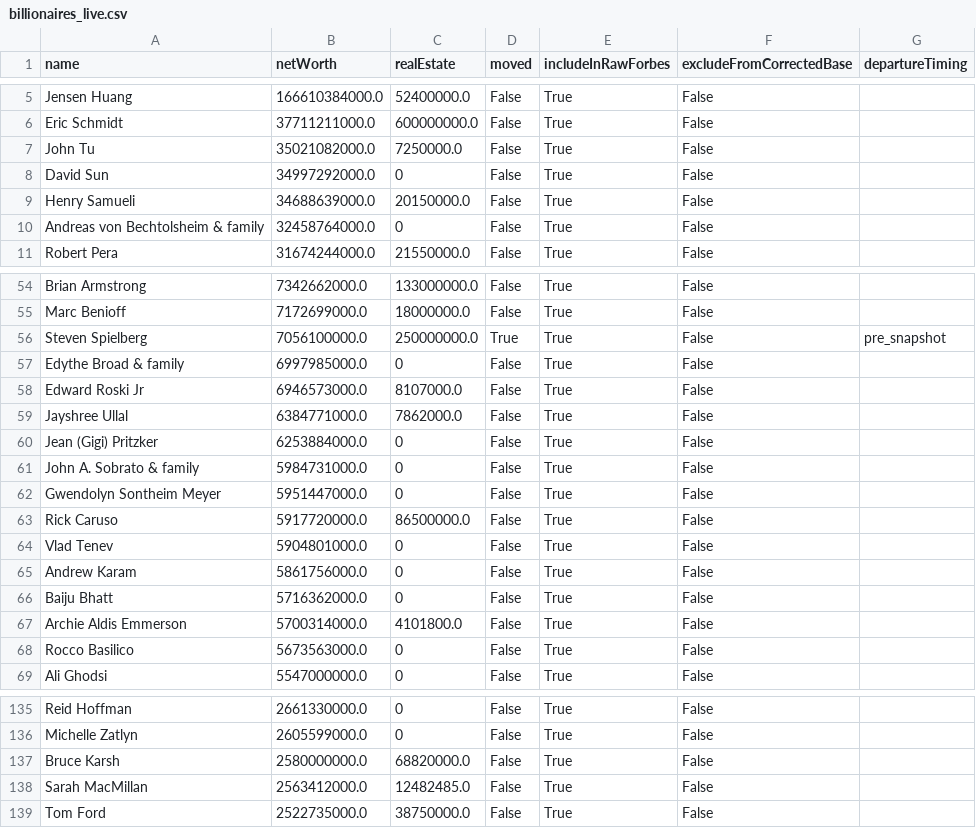
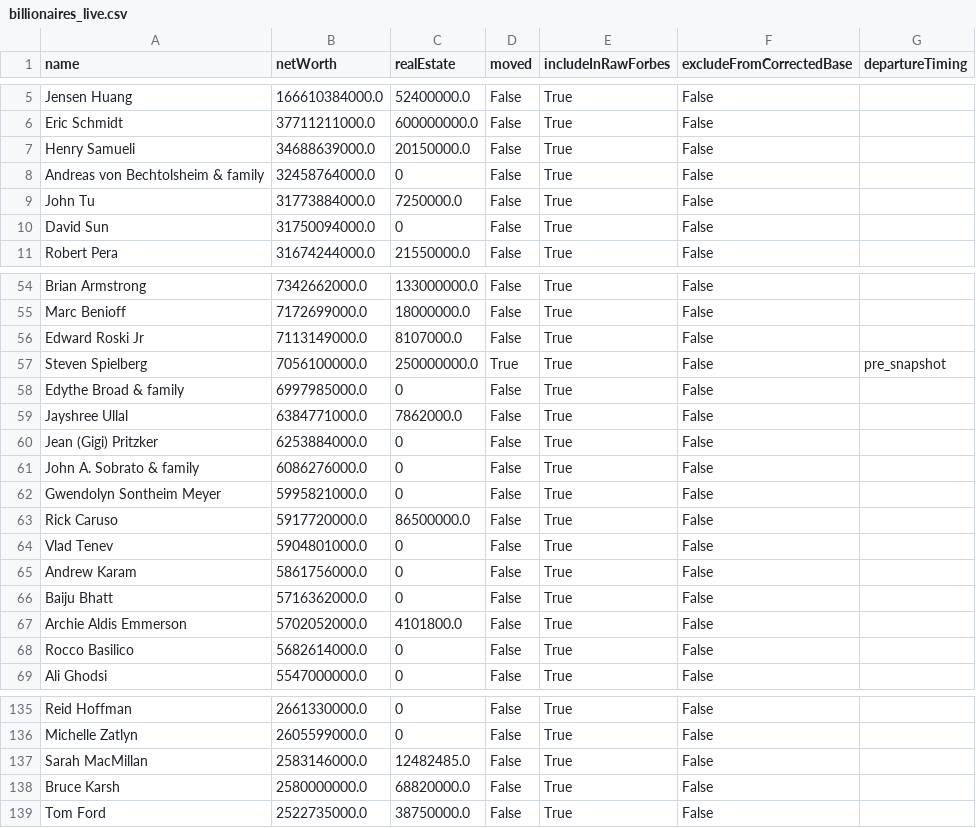
Before and after one commit to PolicyEngine/california-wealth-tax, a CSV file: data/billionaires_live.csv, drawn as a sheet; only a part is shown, gaps mark what is left out; the diff covers the shown part only.

```diff
--- a/data/billionaires_live.csv
+++ b/data/billionaires_live.csv
@@ -6,6 +6,6 @@ Jensen Huang,166610384000.0,52400000.0,False,True,False,
 Eric Schmidt,37711211000.0,600000000.0,False,True,False,
-John Tu,35021082000.0,7250000.0,False,True,False,
-David Sun,34997292000.0,0,False,True,False,
 Henry Samueli,34688639000.0,20150000.0,False,True,False,
 Andreas von Bechtolsheim & family,32458764000.0,0,False,True,False,
+John Tu,31773884000.0,7250000.0,False,True,False,
+David Sun,31750094000.0,0,False,True,False,
 Robert Pera,31674244000.0,21550000.0,False,True,False,
@@ -55,9 +55,9 @@ Brian Armstrong,7342662000.0,133000000.0,False,True,False,
 Marc Benioff,7172699000.0,18000000.0,False,True,False,
+Edward Roski Jr,7113149000.0,8107000.0,False,True,False,
 Steven Spielberg,7056100000.0,250000000.0,True,True,False,pre_snapshot
 Edythe Broad & family,6997985000.0,0,False,True,False,
-Edward Roski Jr,6946573000.0,8107000.0,False,True,False,
 Jayshree Ullal,6384771000.0,7862000.0,False,True,False,
 Jean (Gigi) Pritzker,6253884000.0,0,False,True,False,
-John A. Sobrato & family,5984731000.0,0,False,True,False,
-Gwendolyn Sontheim Meyer,5951447000.0,0,False,True,False,
+John A. Sobrato & family,6086276000.0,0,False,True,False,
+Gwendolyn Sontheim Meyer,5995821000.0,0,False,True,False,
 Rick Caruso,5917720000.0,86500000.0,False,True,False,
@@ -66,4 +66,4 @@ Andrew Karam,5861756000.0,0,False,True,False,
 Baiju Bhatt,5716362000.0,0,False,True,False,
-Archie Aldis Emmerson,5700314000.0,4101800.0,False,True,False,
-Rocco Basilico,5673563000.0,0,False,True,False,
+Archie Aldis Emmerson,5702052000.0,4101800.0,False,True,False,
+Rocco Basilico,5682614000.0,0,False,True,False,
 Ali Ghodsi,5547000000.0,0,False,True,False,
@@ -136,4 +136,4 @@ Reid Hoffman,2661330000.0,0,False,True,False,
 Michelle Zatlyn,2605599000.0,0,False,True,False,
+Sarah MacMillan,2583146000.0,12482485.0,False,True,False,
 Bruce Karsh,2580000000.0,68820000.0,False,True,False,
-Sarah MacMillan,2563412000.0,12482485.0,False,True,False,
 Tom Ford,2522735000.0,38750000.0,False,True,False,
```
Also changed, not shown: 3 added rows, 3 removed rows and 6 edited cells elsewhere in this file, 3 other files.
